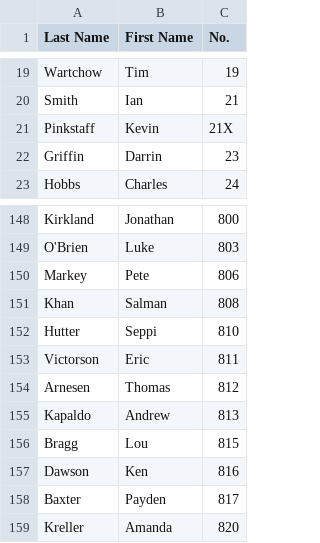
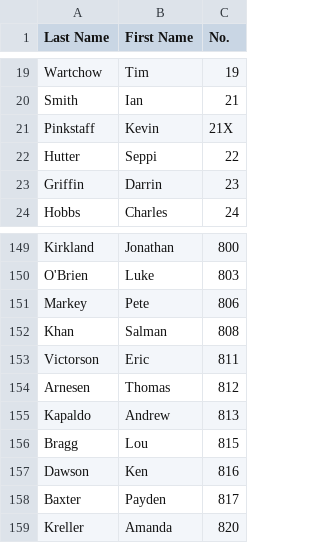
Before and after one commit to wmrra/wmrra-com, a CSV file: csv/race-numbers.csv, drawn as a sheet; only a part is shown, gaps mark what is left out.

Commit message:
fix(#131): Update seppi hutter number (#149)

```diff
--- a/csv/race-numbers.csv
+++ b/csv/race-numbers.csv
@@ -21,2 +21,3 @@ Smith,Ian,21
 Pinkstaff,Kevin,21X
+Hutter,Seppi,22
 Griffin,Darrin,23
@@ -151,3 +152,2 @@ Markey,Pete,806
 Khan,Salman,808
-Hutter,Seppi,810
 Victorson,Eric,811
```
Also changed, not shown: 1 other file.
